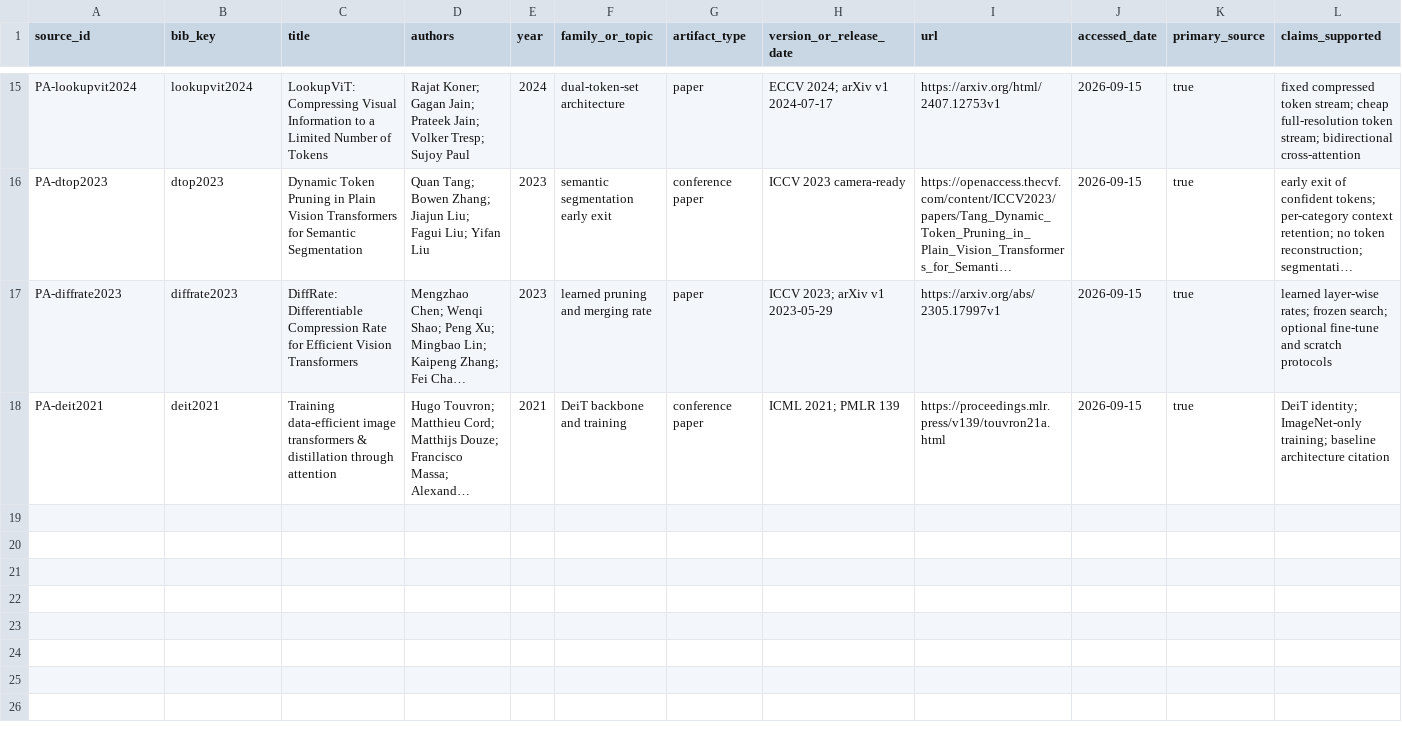
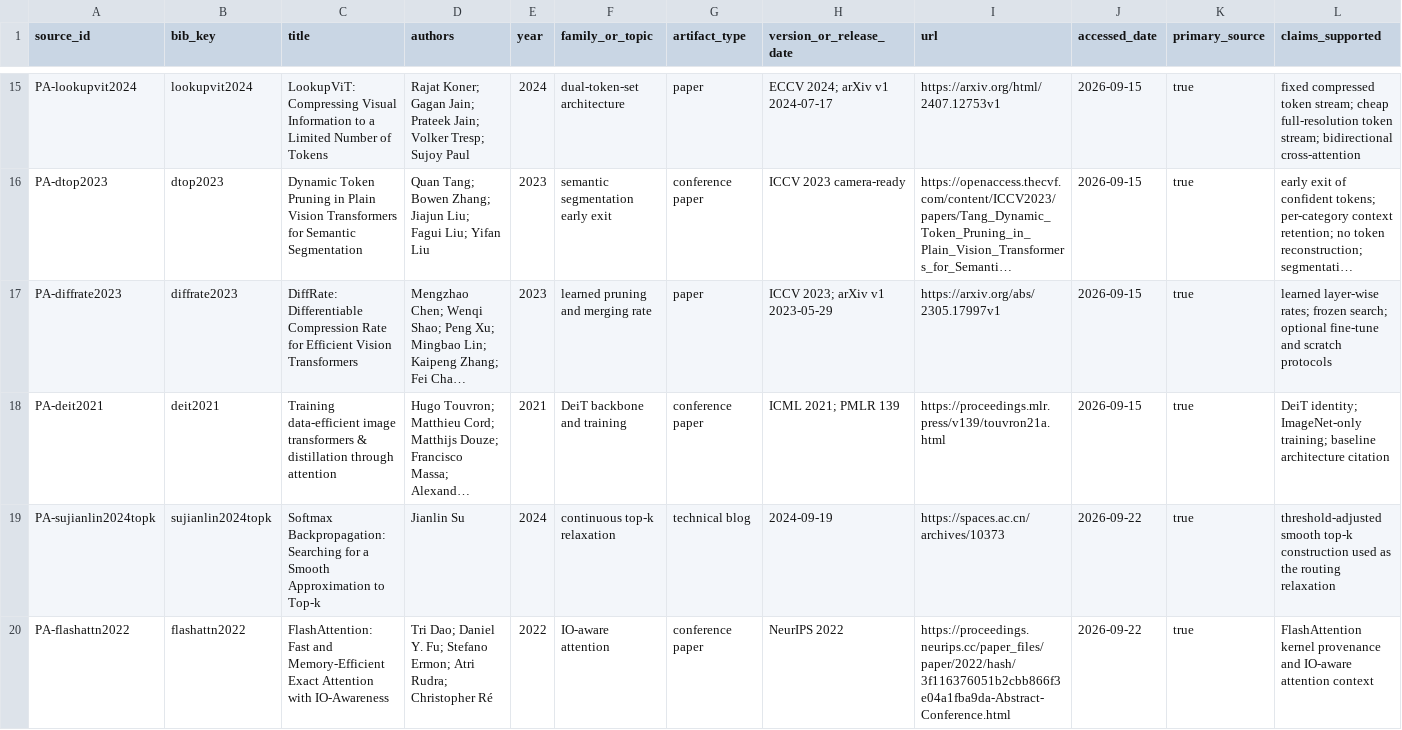
Before and after one commit to yukai2007/mergenet-paper, a CSV file: research/source-ledger.csv, drawn as a sheet; only a part is shown, gaps mark what is left out; long unchanged cells end in …; rows hold the shown columns only; the diff names each change by its address in the sheet, - before the commit and + after, or states it on an @@ line.

```diff
--- a/research/source-ledger.csv
+++ b/research/source-ledger.csv
+row 19: PA-sujianlin2024topk | sujianlin2024topk | Softmax Backpropagation: Searching for a Smooth Approximation to Top-k | Jianlin Su | 2024 | continuous top-k relaxation | technical blog | 2024-09-19 | https://spaces.ac.cn/archives/10373 | 2026-09-22 | true | threshold-adjusted smooth top-k construction used as the routing relaxation
+row 20: PA-flashattn2022 | flashattn2022 | FlashAttention: Fast and Memory-Efficient Exact Attention with IO-Awareness | Tri Dao; Daniel Y. Fu; Stefano Ermon; Atri Rudra; Christopher Ré | 2022 | IO-aware attention | conference paper | NeurIPS 2022 | https://proceedings.neurips.cc/paper_files/paper/2022/hash/3f116376051b2cbb866f3e04a1fba9da-Abstract-Conference.html | 2026-09-22 | true | FlashAttention kernel provenance and IO-aware attention context
```
Also changed, not shown: research/claim-evidence-matrix.csv, 3 other files.
